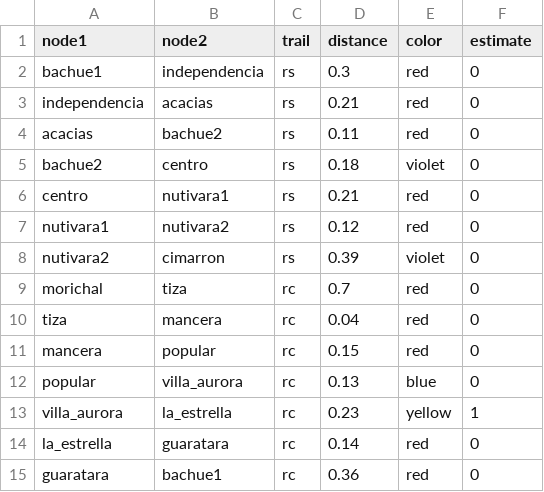
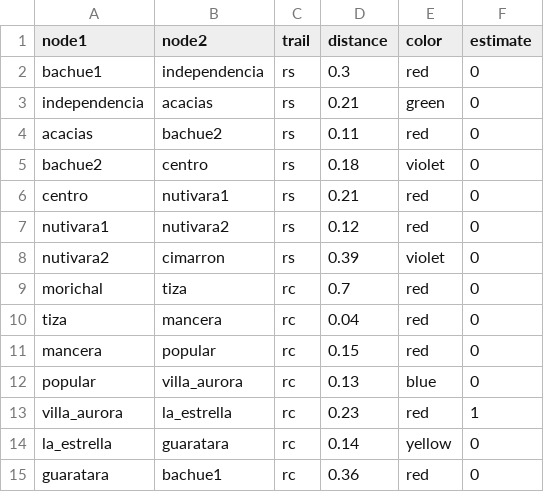
Before and after one commit to JhonSebastian/ruta, a CSV file: edgelist_sleeping_giant.csv, drawn as a sheet.

Commit message:
Update edgelist_sleeping_giant.csv

```diff
--- a/edgelist_sleeping_giant.csv
+++ b/edgelist_sleeping_giant.csv
@@ -2,3 +2,3 @@ node1,node2,trail,distance,color,estimate
 bachue1,independencia,rs,0.3,red,0
-independencia,acacias,rs,0.21,red,0
+independencia,acacias,rs,0.21,green,0
 acacias,bachue2,rs,0.11,red,0
@@ -12,4 +12,4 @@ mancera,popular,rc,0.15,red,0
 popular,villa_aurora,rc,0.13,blue,0
-villa_aurora,la_estrella,rc,0.23,yellow,1
-la_estrella,guaratara,rc,0.14,red,0
+villa_aurora,la_estrella,rc,0.23,red,1
+la_estrella,guaratara,rc,0.14,yellow,0
 guaratara,bachue1,rc,0.36,red,0	
```
